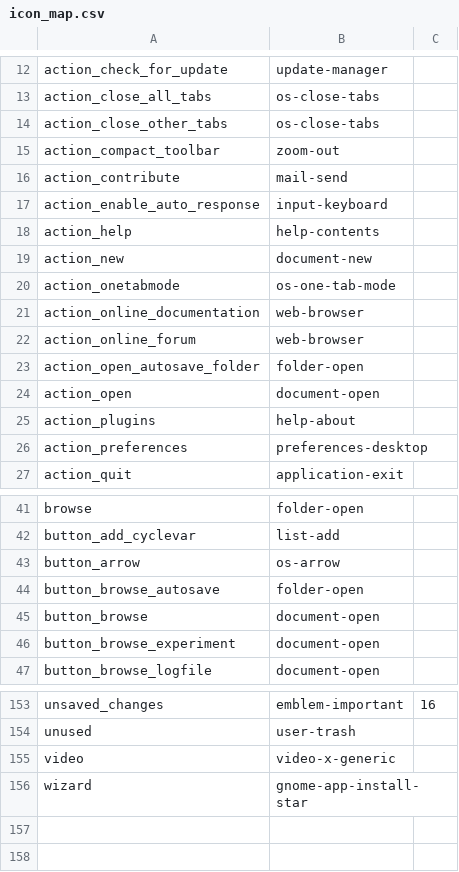
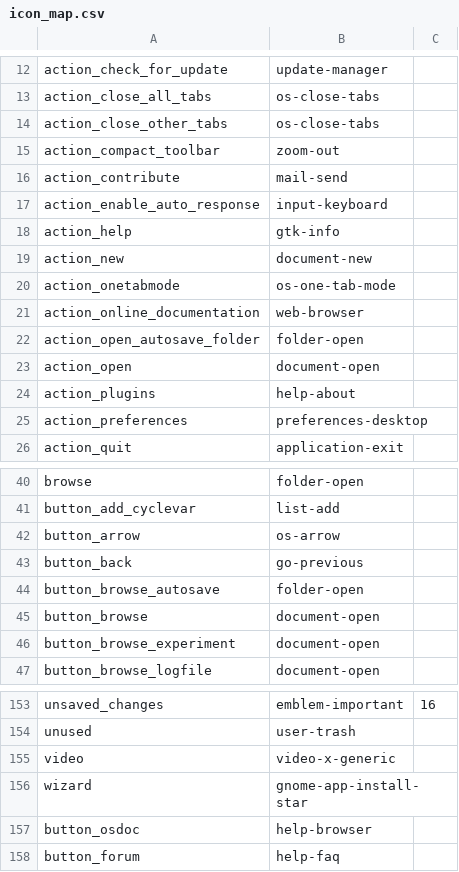
Before and after one commit to open-cogsci/OpenSesame, a CSV file: resources/theme/default/icon_map.csv, drawn as a sheet; only a part is shown, gaps mark what is left out.

```diff
--- a/resources/theme/default/icon_map.csv
+++ b/resources/theme/default/icon_map.csv
@@ -17,3 +17,3 @@ action_contribute,mail-send,
 action_enable_auto_response,input-keyboard,
-action_help,help-contents,
+action_help,gtk-info,
 action_new,document-new,
@@ -21,3 +21,2 @@ action_onetabmode,os-one-tab-mode,
 action_online_documentation,web-browser,
-action_online_forum,web-browser,
 action_open_autosave_folder,folder-open,
@@ -43,2 +42,3 @@ button_add_cyclevar,list-add,
 button_arrow,os-arrow,
+button_back,go-previous,
 button_browse_autosave,folder-open,
@@ -156 +156,3 @@ video,video-x-generic,
 wizard,gnome-app-install-star,
+button_osdoc,help-browser,
+button_forum,help-faq,
```
Also changed, not shown: resources/theme/gnome/icon_map.csv, 6 other files.
